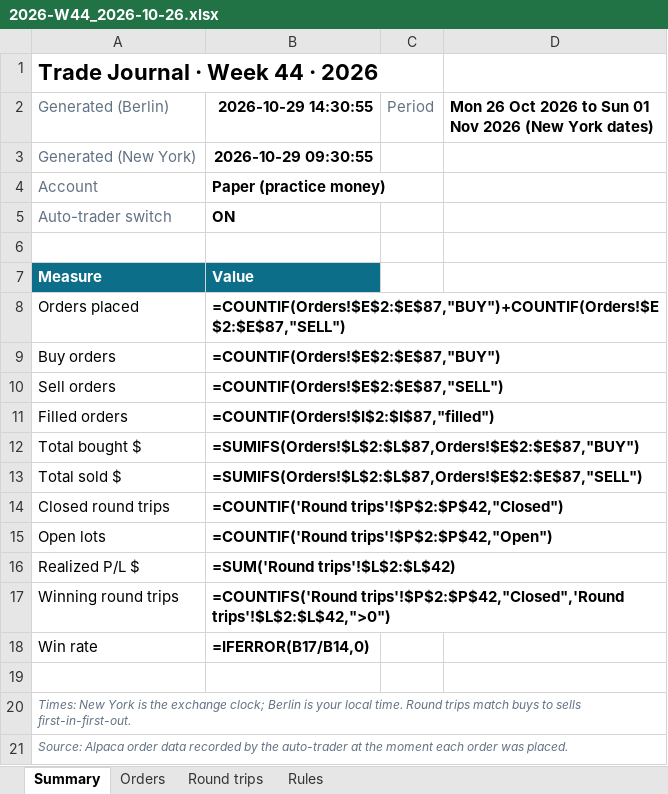
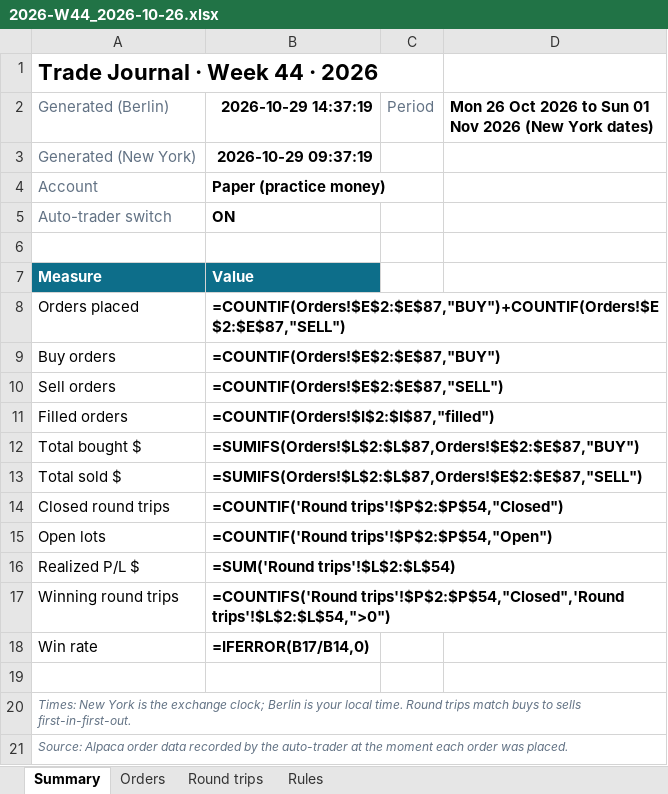
Before and after one commit to minto2196/my-claude-trade, an Excel workbook: trade-records/excel/2026-W44_2026-10-26.xlsx, sheet Summary, drawn as a sheet; values as stored, in another font and other column widths than the file's, no borders; formulas without a stored value are shown as written; the diff names each change by its address in the sheet, - before the commit and + after, or states it on an @@ line.

```diff
--- a/trade-records/excel/2026-W44_2026-10-26.xlsx (sheet Summary)
+++ b/trade-records/excel/2026-W44_2026-10-26.xlsx (sheet Summary)
-B2: 2026-10-29 14:30:55
+B2: 2026-10-29 14:37:19
-B3 (2026-10-29 14:37:19): 2026-10-29 09:30:55
+B3 (2026-10-29 14:37:19): 2026-10-29 09:37:19
-B14 (2026-10-29 14:37:19): =COUNTIF('Round trips'!$P$2:$P$42,"Closed")
+B14 (2026-10-29 14:37:19): =COUNTIF('Round trips'!$P$2:$P$54,"Closed")
-B15 (2026-10-29 14:37:19): =COUNTIF('Round trips'!$P$2:$P$42,"Open")
+B15 (2026-10-29 14:37:19): =COUNTIF('Round trips'!$P$2:$P$54,"Open")
-B16 (2026-10-29 14:37:19): =SUM('Round trips'!$L$2:$L$42)
+B16 (2026-10-29 14:37:19): =SUM('Round trips'!$L$2:$L$54)
-B17 (2026-10-29 14:37:19): =COUNTIFS('Round trips'!$P$2:$P$42,"Closed",'Round trips'!$L$2:$L$42,">0")
+B17 (2026-10-29 14:37:19): =COUNTIFS('Round trips'!$P$2:$P$54,"Closed",'Round trips'!$L$2:$L$54,">0")
```
Also changed, not shown: sheet Round trips, sheet Orders, 5 other files.
